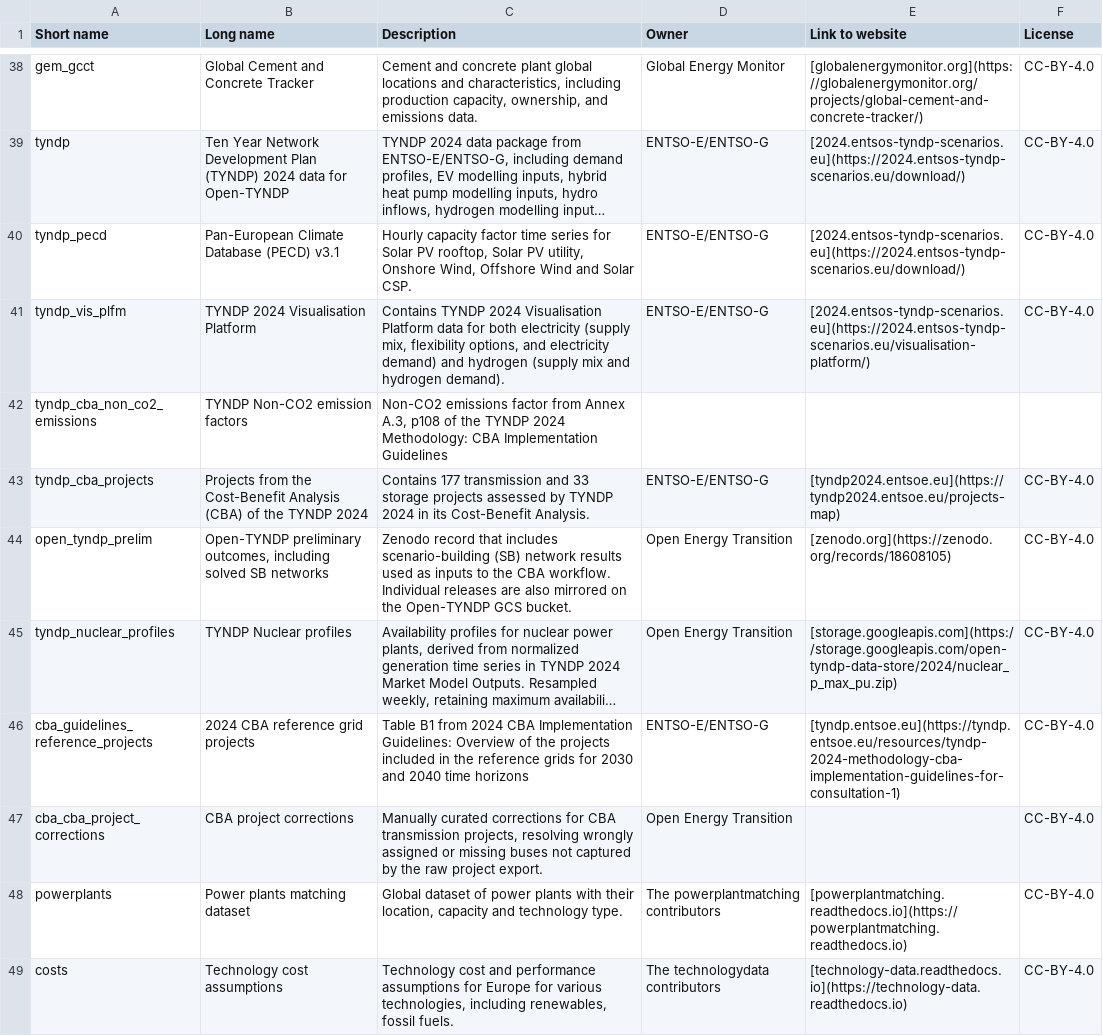
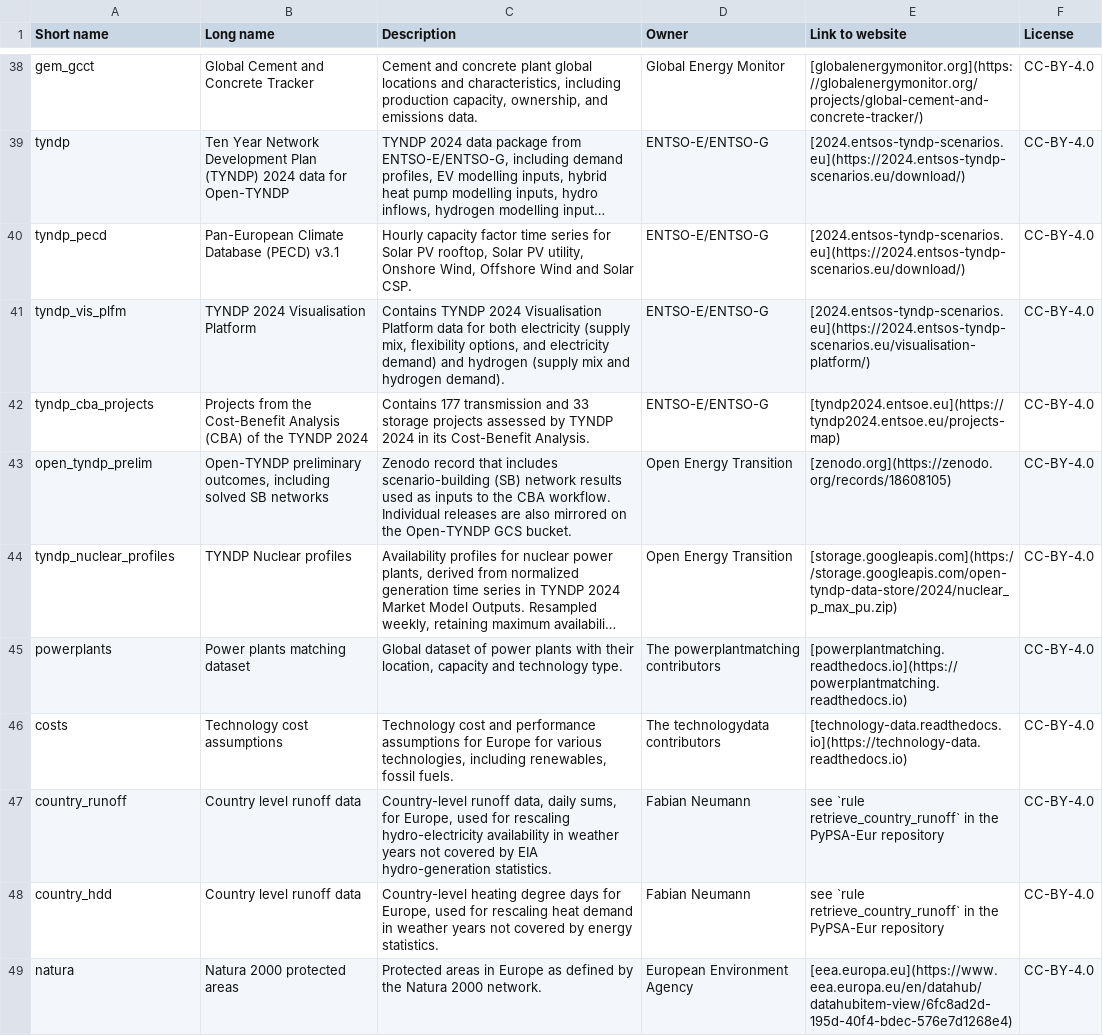
Before and after one commit to open-energy-transition/open-tyndp, a CSV file: doc/data_inventory.csv, drawn as a sheet; only a part is shown, gaps mark what is left out; the shorter side is filled out with more unchanged rows; long unchanged cells end in …; the diff names each change by its address in the sheet, - before the commit and + after, or states it on an @@ line.

Commit message:
refac: move small CBA data files from Google Cloud Platform to repository (#900)
* feat: add a.3_non-co2-emissions.csv and table_B1_CBA_Implementations_Guidelines_TYNDP2024.csv to data/cba/

* refac: remove `retrieve_tyndp_cba_non_co2_emissions` and `retrieve_cba_guidelines_reference_projects` from rules/cba

* refac: remove `tyndp_cba_non_co2_emissions` and `cba_guidelines_reference_projects` from data versioning

* refac: remove `tyndp_cba_non_co2_emissions` and `cba_guidelines_reference_projects` from data config

* docs: update docs and docstrings about removed rules and updated datasets

* chore: add license info for a.3_non-co2-emissions.csv and table_B1_CBA_Implementations_Guidelines_TYNDP2024.csv

* build: track data/cba/

* docs: add PR #900 to doc/release_notes

* docs: remove from doc/data_inventory.csv

to be added to data-repos.md instead

Co-authored-by: Daniel Rüdt <117752024+daniel-rdt@users.noreply.github.com>

* docs: edit descriptions to refer to data-repos.md

* docs: add a.3_non-co2-emissions.csv and table_B1_CBA_Implementations_Guidelines_TYNDP2024.csv entries to doc/data-repos.md

* docs: add deprecation remarks to PR description in doc/release_notes

---------

Co-authored-by: Daniel Rüdt <117752024+daniel-rdt@users.noreply.github.com>

```diff
--- a/doc/data_inventory.csv
+++ b/doc/data_inventory.csv
-row 42: tyndp_cba_non_co2_emissions | TYNDP Non-CO2 emission factors | Non-CO2 emissions factor from Annex A.3, p108 of the TYNDP 2024 Methodology: CBA Implementation Guidelines
-row 46: cba_guidelines_reference_projects | 2024 CBA reference grid projects | Table B1 from 2024 CBA Implementation Guidelines: Overview of the projects included in the reference grids for 2030 and 2040 time horizons | ENTSO-E/ENTSO-G | [tyndp.entsoe.eu](https://tyndp.entsoe.eu/resources/tyndp-2024-methodology-cba-implementation-guidelines-for-consultation-1) | CC-BY-4.0
-row 47: cba_cba_project_corrections | CBA project corrections | Manually curated corrections for CBA transmission projects, resolving wrongly assigned or missing buses not captured by the raw project export. | Open Energy Transition |  | CC-BY-4.0
```
Also changed, not shown: data/tyndp_versions.csv, 14 other files.
